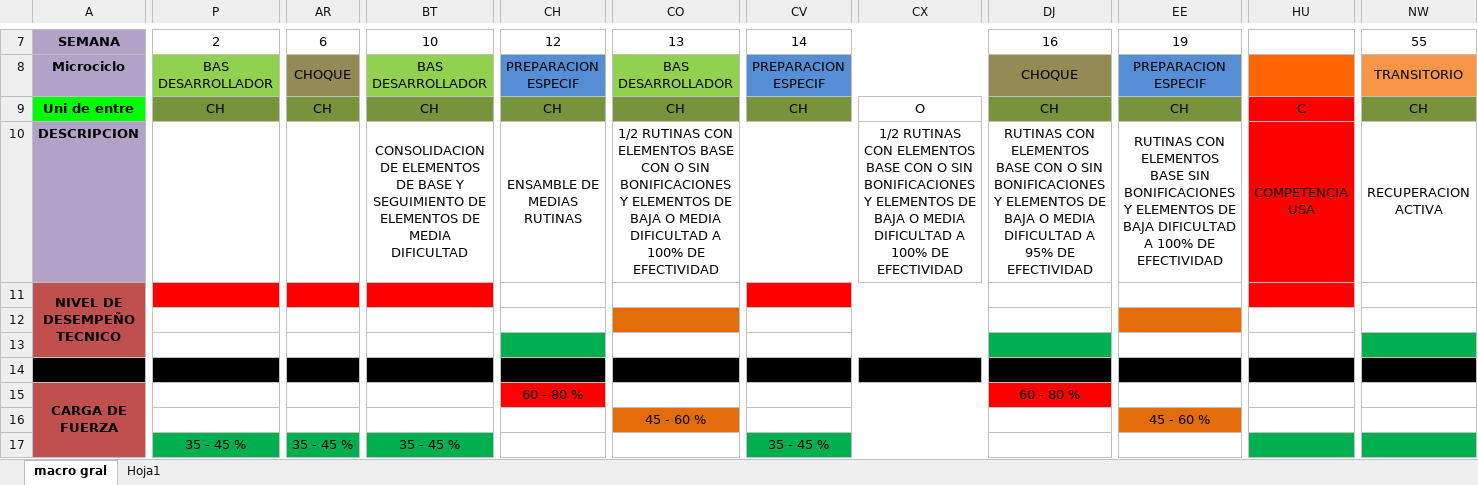
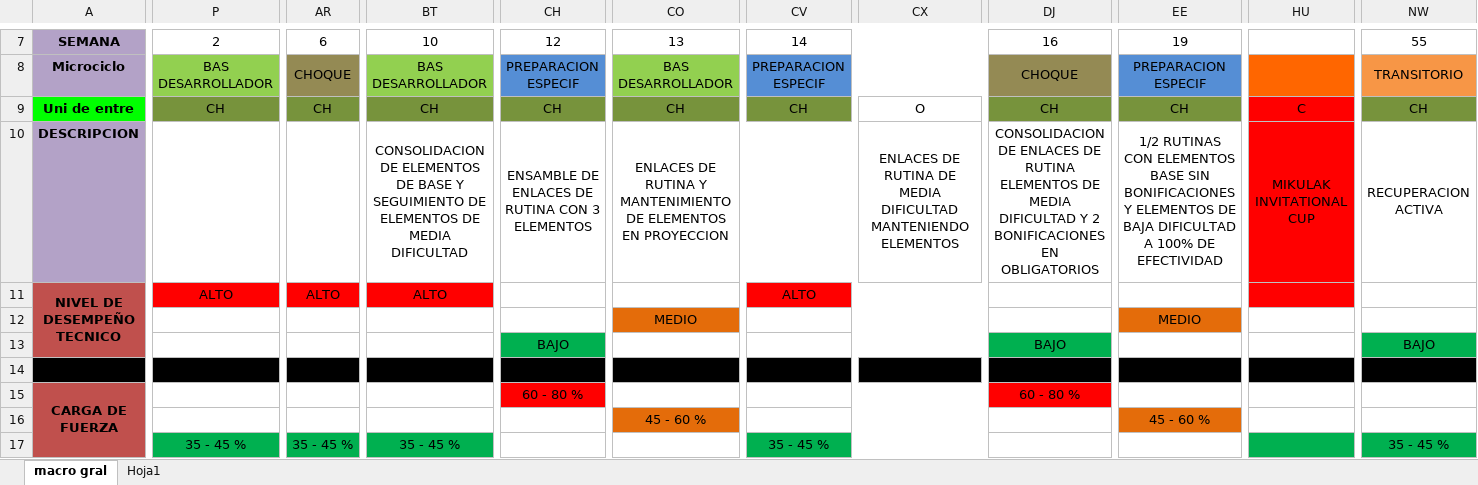
Before and after one commit to josemanueljaimemorales/GAV-APP-AKC, an Excel workbook: modulos/plan-anual/MACRO_26_27.xlsx, sheet macro gral, drawn as a sheet; only a part is shown, gaps mark what is left out; values as stored, in another font and other column widths than the file's, no borders; removed rows and columns are numbered as before the commit, all else as after; rows hold the shown columns only; the diff covers the shown part only; the diff names each change by its address in the sheet, - before the commit and + after, or states it on an @@ line.

Commit message:
Add files via upload

```diff
--- a/modulos/plan-anual/MACRO_26_27.xlsx (sheet macro gral)
+++ b/modulos/plan-anual/MACRO_26_27.xlsx (sheet macro gral)
-CH10: ENSAMBLE DE MEDIAS RUTINAS
+CH10: ENSAMBLE DE ENLACES DE RUTINA CON 3 ELEMENTOS
-CO10: 1/2 RUTINAS CON ELEMENTOS BASE CON O SIN BONIFICACIONES Y ELEMENTOS DE BAJA O MEDIA DIFICULTAD A 100% DE EFECTIVIDAD
+CO10: ENLACES DE RUTINA Y MANTENIMIENTO DE ELEMENTOS EN PROYECCION
-CX10: 1/2 RUTINAS CON ELEMENTOS BASE CON O SIN BONIFICACIONES Y ELEMENTOS DE BAJA O MEDIA DIFICULTAD A 100% DE EFECTIVIDAD
+CX10: ENLACES DE RUTINA DE MEDIA DIFICULTAD MANTENIENDO ELEMENTOS
-DJ10: RUTINAS CON ELEMENTOS BASE CON O SIN BONIFICACIONES Y ELEMENTOS DE BAJA O MEDIA DIFICULTAD A 95% DE EFECTIVIDAD
+DJ10: CONSOLIDACION DE ENLACES DE RUTINA ELEMENTOS DE MEDIA DIFICULTAD Y 2 BONIFICACIONES EN OBLIGATORIOS
-EE10: RUTINAS CON…
+EE10: 1/2 RUTINAS CON…
-HU10: COMPETENCIA USA
+HU10: MIKULAK INVITATIONAL CUP
-P11: (empty)
+P11: ALTO
-AR11: (empty)
+AR11: ALTO
-BT11: (empty)
+BT11: ALTO
-CV11: (empty)
+CV11: ALTO
-row 12: (empty)
-row 13: (empty)
+row 12:  |  |  |  |  | MEDIO |  |  |  | MEDIO
+row 13:  |  |  |  | BAJO |  |  |  | BAJO |  |  | BAJO
-NW17: (empty)
+NW17: 35 - 45 %
```
Also changed, not shown: 12 edited cells elsewhere in this sheet.
